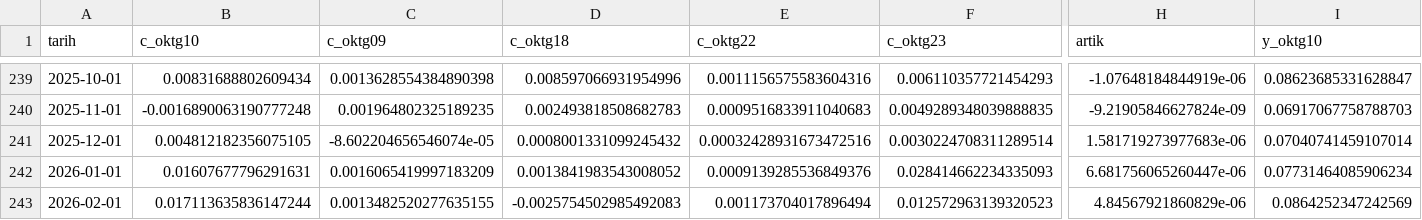
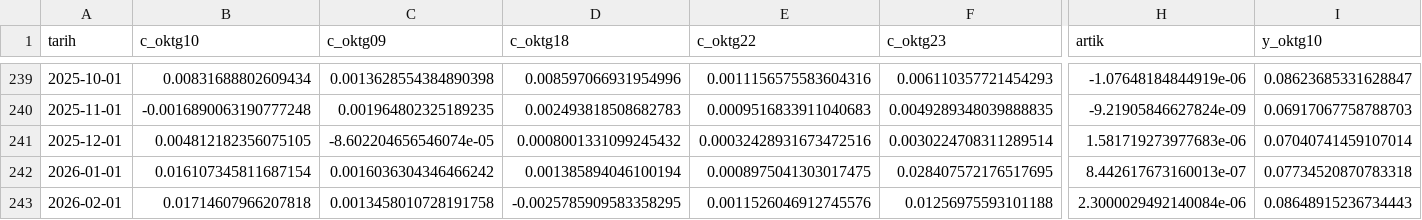
Before and after one commit to cocoonish/tto-trading, a CSV file: Aktarılacak Projeler/Enflasyon/data/katki.csv, drawn as a sheet; only a part is shown, gaps mark what is left out; the diff covers the shown part only; the diff names each change by its address in the sheet, - before the commit and + after, or states it on an @@ line.

```diff
--- a/Aktarılacak Projeler/Enflasyon/data/katki.csv
+++ b/Aktarılacak Projeler/Enflasyon/data/katki.csv
-B242 (c_oktg10): 0.01607677796291631
+B242 (c_oktg10): 0.016107345811687154
-C242 (c_oktg09): 0.0016065419997183209
+C242 (c_oktg09): 0.0016036304346466242
-D242 (c_oktg18): 0.0013841983543008052
+D242 (c_oktg18): 0.001385894046100194
-E242 (c_oktg22): 0.0009139285536849376
+E242 (c_oktg22): 0.0008975041303017475
-F242 (c_oktg23): 0.028414662234335093
+F242 (c_oktg23): 0.028407572176517695
-H242 (artik): 6.681756065260447e-06
+H242 (artik): 8.442617673160013e-07
-I242 (y_oktg10): 0.07731464085906234
+I242 (y_oktg10): 0.07734520870783318
-B243 (c_oktg10): 0.017113635836147244
+B243 (c_oktg10): 0.01714607966207818
-C243 (c_oktg09): 0.0013482520277635155
+C243 (c_oktg09): 0.0013458010728191758
-D243 (c_oktg18): -0.0025754502985492083
+D243 (c_oktg18): -0.0025785909583358295
-E243 (c_oktg22): 0.001173704017896494
+E243 (c_oktg22): 0.0011526046912745576
-F243 (c_oktg23): 0.012572963139320523
+F243 (c_oktg23): 0.01256975593101188
-H243 (artik): 4.84567921860829e-06
+H243 (artik): 2.3000029492140084e-06
-I243 (y_oktg10): 0.0864252347242569
+I243 (y_oktg10): 0.08648915236734443
```
Also changed, not shown: 1 added row and 70 edited cells elsewhere in this file, Aktarılacak Projeler/Enflasyon/data/aylik.csv, Aktarılacak Projeler/Enflasyon/data/dagilim.csv, 41 other files.
